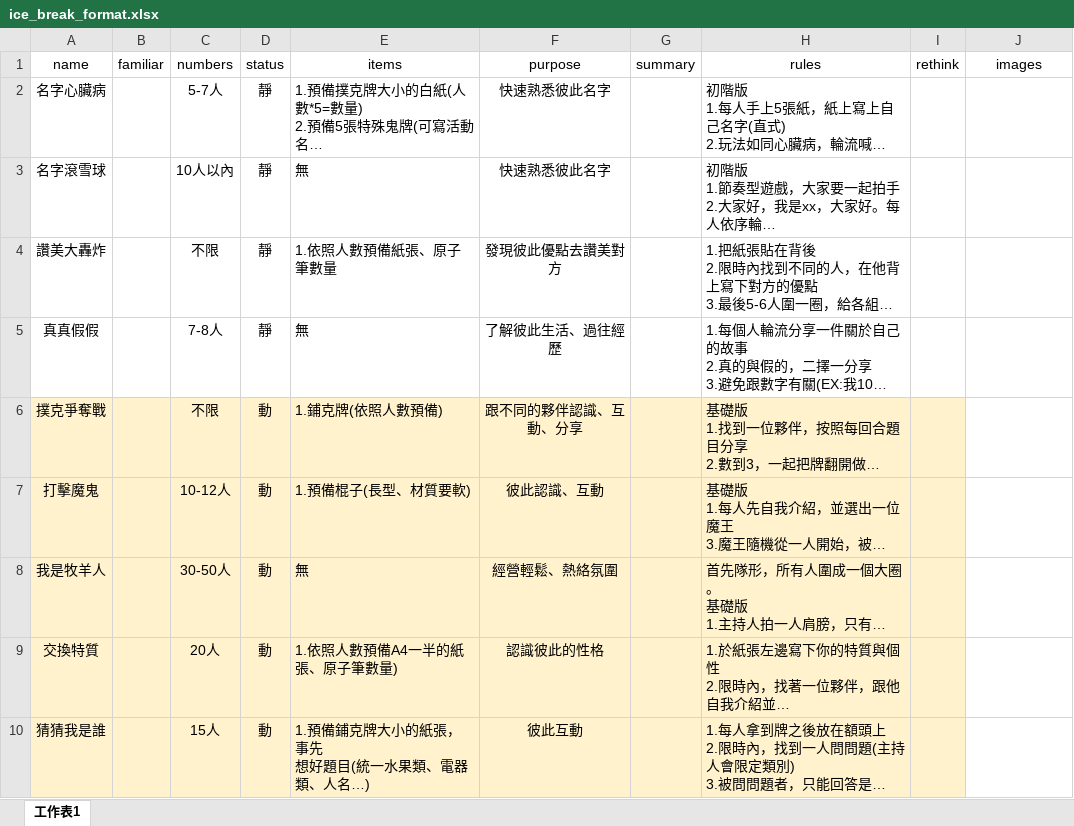
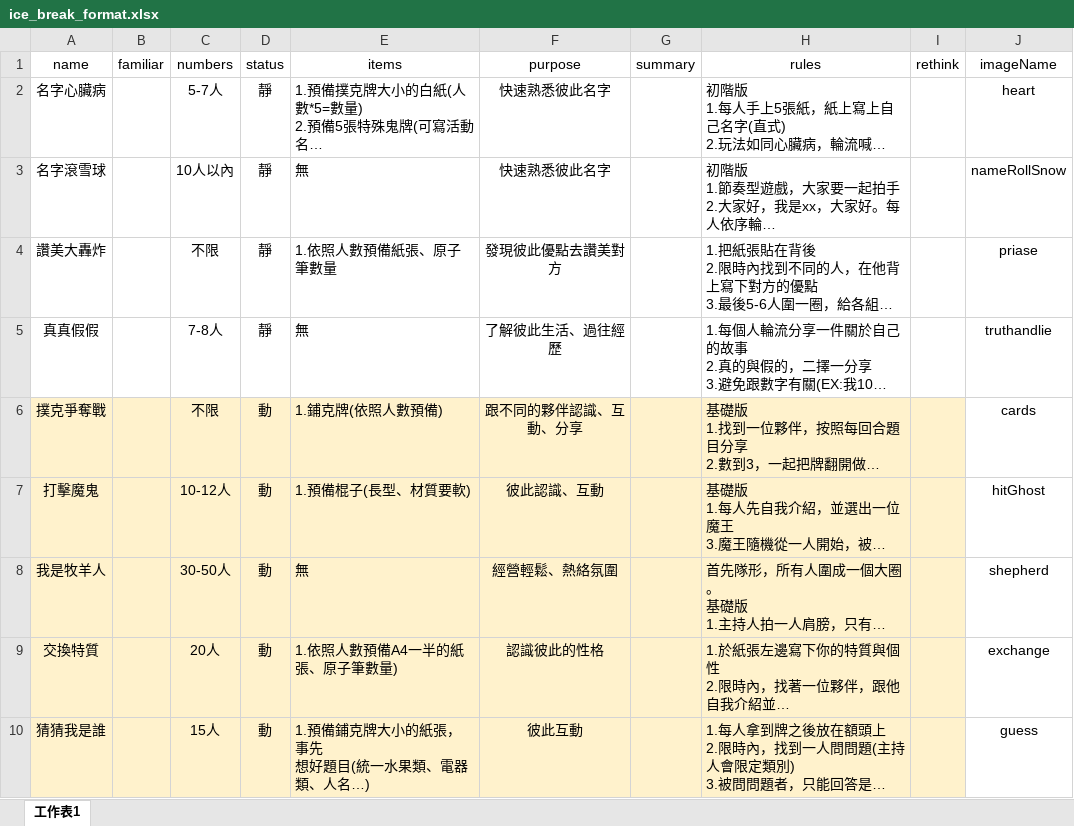
Before and after one commit to registermark2/icebreak, an Excel workbook: transferExcelToJson/ice_break_format.xlsx, sheet 工作表1, drawn as a sheet; long unchanged cells end in …; values as stored, in another font and other column widths than the file's, no borders; the diff names each change by its address in the sheet, - before the commit and + after, or states it on an @@ line.

```diff
--- a/transferExcelToJson/ice_break_format.xlsx (sheet 工作表1)
+++ b/transferExcelToJson/ice_break_format.xlsx (sheet 工作表1)
-J1: images
+J1: imageName
-J2 (imageName): (empty)
+J2 (imageName): heart
-J3 (imageName): (empty)
+J3 (imageName): nameRollSnow
-J4 (imageName): (empty)
+J4 (imageName): priase
-J5 (imageName): (empty)
+J5 (imageName): truthandlie
-J6 (imageName): (empty)
+J6 (imageName): cards
-J7 (imageName): (empty)
+J7 (imageName): hitGhost
-J8 (imageName): (empty)
+J8 (imageName): shepherd
-J9 (imageName): (empty)
+J9 (imageName): exchange
-J10 (imageName): (empty)
+J10 (imageName): guess
```
Also changed, not shown: 16 other files.
